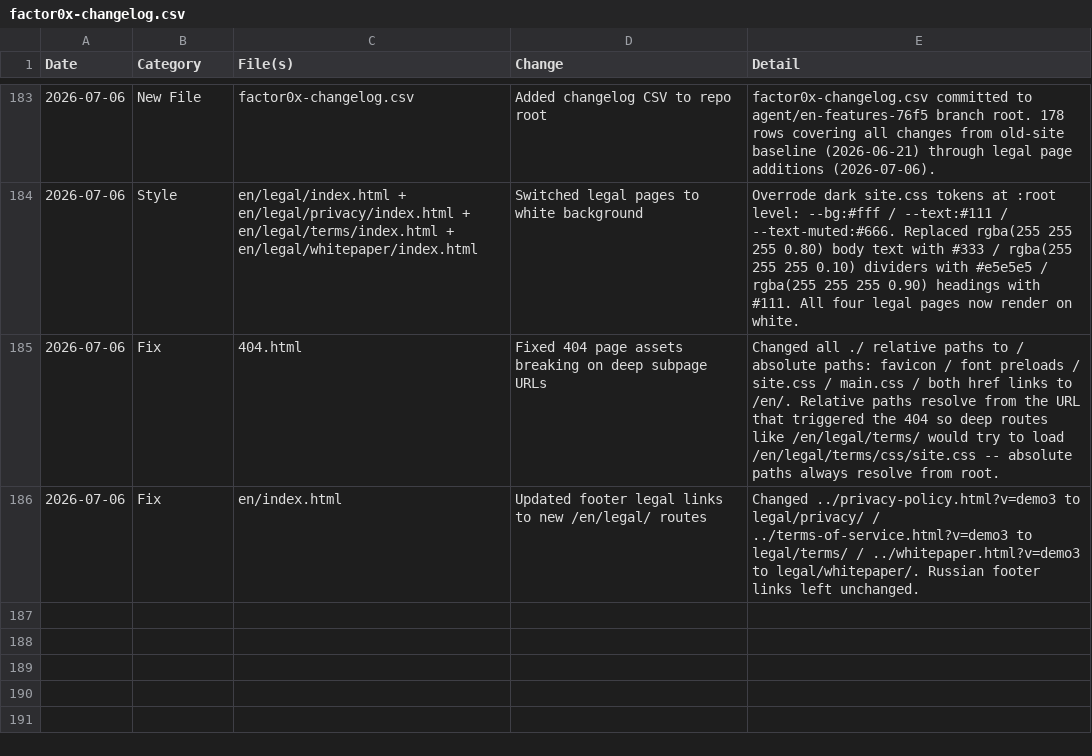
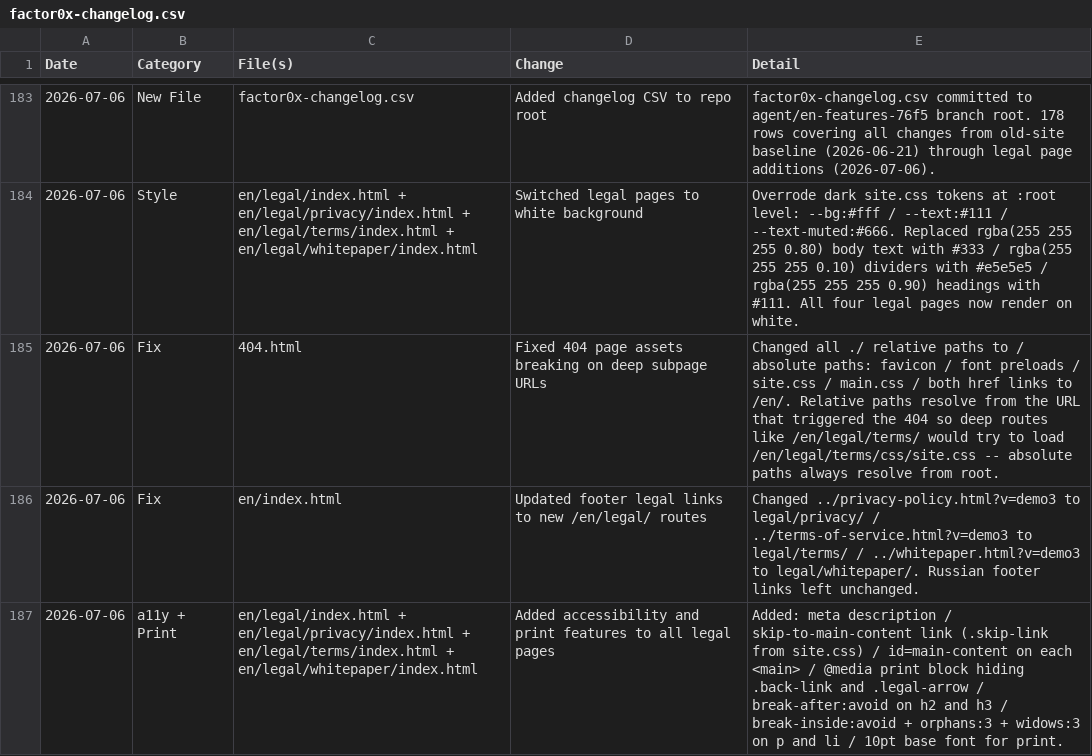
Before and after one commit to bitilia/Factor0x-website, a CSV file: factor0x-changelog.csv, drawn as a sheet; only a part is shown, gaps mark what is left out.

```diff
--- a/factor0x-changelog.csv
+++ b/factor0x-changelog.csv
@@ -186 +186,2 @@ Date,Category,File(s),Change,Detail
 "2026-07-06","Fix","en/index.html","Updated footer legal links to new /en/legal/ routes","Changed ../privacy-policy.html?v=demo3 to legal/privacy/ / ../terms-of-service.html?v=demo3 to legal/terms/ / ../whitepaper.html?v=demo3 to legal/whitepaper/. Russian footer links left unchanged."
+"2026-07-06","a11y + Print","en/legal/index.html + en/legal/privacy/index.html + en/legal/terms/index.html + en/legal/whitepaper/index.html","Added accessibility and print features to all legal pages","Added: meta description / skip-to-main-content link (.skip-link from site.css) / id=main-content on each <main> / @media print block hiding .back-link and .legal-arrow / break-after:avoid on h2 and h3 / break-inside:avoid + orphans:3 + widows:3 on p and li / 10pt base font for print."
```
Also changed, not shown: 4 other files.
